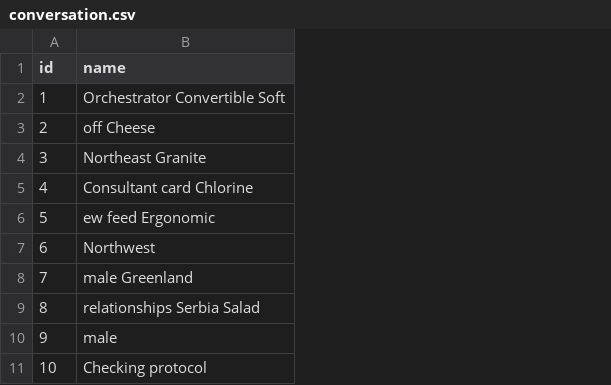
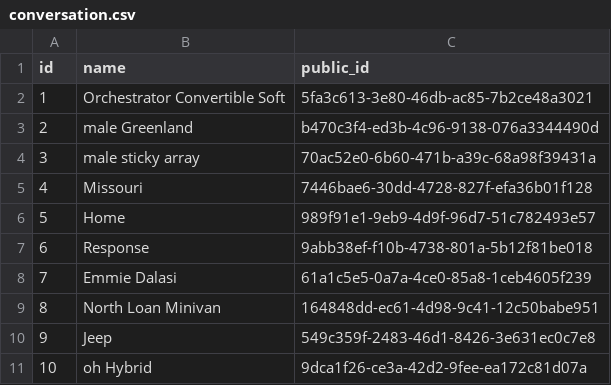
Before and after one commit to C0de-cake/chatgpt-challenge, a CSV file: src/main/resources/config/liquibase/fake-data/conversation.csv, drawn as a sheet; the diff names each change by its address in the sheet, - before the commit and + after, or states it on an @@ line.

Commit message:
Add publicId for Conversation and change field type for content in Message : String to TextBlob

```diff
--- a/src/main/resources/config/liquibase/fake-data/conversation.csv
+++ b/src/main/resources/config/liquibase/fake-data/conversation.csv
+column C (public_id), rows 2-11: 5fa3c613-3e80-46db-ac85-7b2ce48a3021 | b470c3f4-ed3b-4c96-9138-076a3344490d | 70ac52e0-6b60-471b-a39c-68a98f39431a | 7446bae6-30dd-4728-827f-efa36b01f128 | 989f91e1-9eb9-4d9f-96d7-51c782493e57 | 9abb38ef-f10b-4738-801a-5b12f81be018 | 61a1c5e5-0a7a-4ce0-85a8-1ceb4605f239 | 164848dd-ec61-4d98-9c41-12c50babe951 | 549c359f-2483-46d1-8426-3e631ec0c7e8 | 9dca1f26-ce3a-42d2-9fee-ea172c81d07a
-B3 (name): off Cheese
+B3 (name): male Greenland
-B4 (name): Northeast Granite
+B4 (name): male sticky array
-B5 (name): Consultant card Chlorine
+B5 (name): Missouri
-B6 (name): ew feed Ergonomic
+B6 (name): Home
-B7 (name): Northwest
+B7 (name): Response
-B8 (name): male Greenland
+B8 (name): Emmie Dalasi
-B9 (name): relationships Serbia Salad
+B9 (name): North Loan Minivan
-B10 (name): male
+B10 (name): Jeep
-B11 (name): Checking protocol
+B11 (name): oh Hybrid
```
Also changed, not shown: src/main/resources/config/liquibase/fake-data/message.csv, 33 other files.
